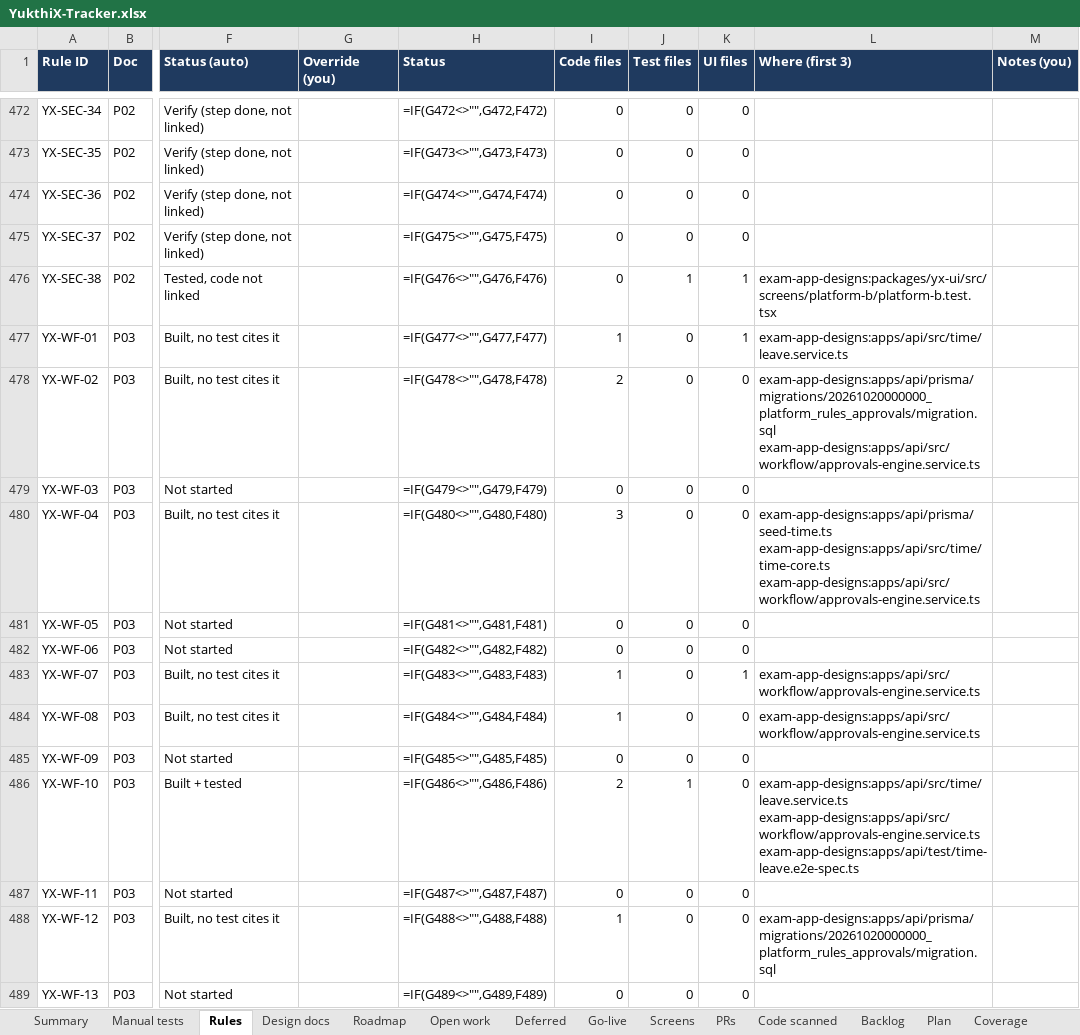
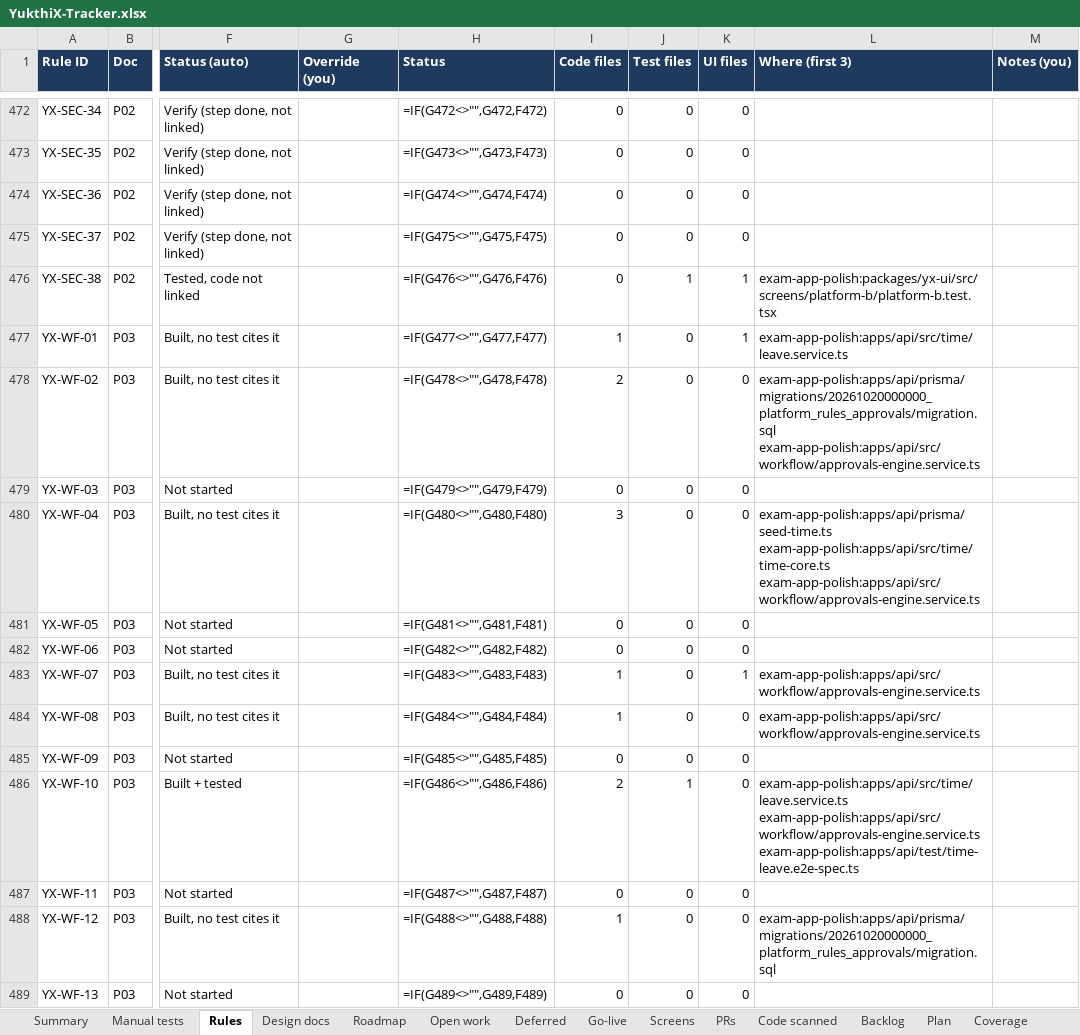
Before and after one commit to hari9495/exam-app, an Excel workbook: docs/yukthix/tracker/YukthiX-Tracker.xlsx, sheet Rules, drawn as a sheet; only a part is shown, gaps mark what is left out; values as stored, in another font and other column widths than the file's, no borders; formulas without a stored value are shown as written; conditional formats not drawn; ↵ is a line break in a cell; the diff covers the shown part only; the diff names each change by its address in the sheet, - before the commit and + after, or states it on an @@ line.

```diff
--- a/docs/yukthix/tracker/YukthiX-Tracker.xlsx (sheet Rules)
+++ b/docs/yukthix/tracker/YukthiX-Tracker.xlsx (sheet Rules)
-L476 (Where (first 3)): exam-app-designs:packages/yx-ui/src/screens/platform-b/platform-b.test.tsx
+L476 (Where (first 3)): exam-app-polish:packages/yx-ui/src/screens/platform-b/platform-b.test.tsx
-L477 (Where (first 3)): exam-app-designs:apps/api/src/time/leave.service.ts
+L477 (Where (first 3)): exam-app-polish:apps/api/src/time/leave.service.ts
-L478 (Where (first 3)): exam-app-designs:apps/api/prisma/migrations/20261020000000_platform_rules_approvals/migration.sql ↵ exam-app-designs:apps/api/src/workflow/approvals-engine.service.ts
+L478 (Where (first 3)): exam-app-polish:apps/api/prisma/migrations/20261020000000_platform_rules_approvals/migration.sql ↵ exam-app-polish:apps/api/src/workflow/approvals-engine.service.ts
-L480 (Where (first 3)): exam-app-designs:apps/api/prisma/seed-time.ts ↵ exam-app-designs:apps/api/src/time/time-core.ts ↵ exam-app-designs:apps/api/src/workflow/approvals-engine.service.ts
+L480 (Where (first 3)): exam-app-polish:apps/api/prisma/seed-time.ts ↵ exam-app-polish:apps/api/src/time/time-core.ts ↵ exam-app-polish:apps/api/src/workflow/approvals-engine.service.ts
-L483:L484 (Where (first 3)): exam-app-designs:apps/api/src/workflow/approvals-engine.service.ts
+L483:L484 (Where (first 3)): exam-app-polish:apps/api/src/workflow/approvals-engine.service.ts
-L486 (Where (first 3)): exam-app-designs:apps/api/src/time/leave.service.ts ↵ exam-app-designs:apps/api/src/workflow/approvals-engine.service.ts ↵ exam-app-designs:apps/api/test/time-leave.e2e-spec.ts
+L486 (Where (first 3)): exam-app-polish:apps/api/src/time/leave.service.ts ↵ exam-app-polish:apps/api/src/workflow/approvals-engine.service.ts ↵ exam-app-polish:apps/api/test/time-leave.e2e-spec.ts
-L488 (Where (first 3)): exam-app-designs:apps/api/prisma/migrations/20261020000000_platform_rules_approvals/migration.sql
+L488 (Where (first 3)): exam-app-polish:apps/api/prisma/migrations/20261020000000_platform_rules_approvals/migration.sql
```
Also changed, not shown: 319 edited cells elsewhere in this sheet, sheet Manual tests, sheet Summary, sheet Code scanned.
